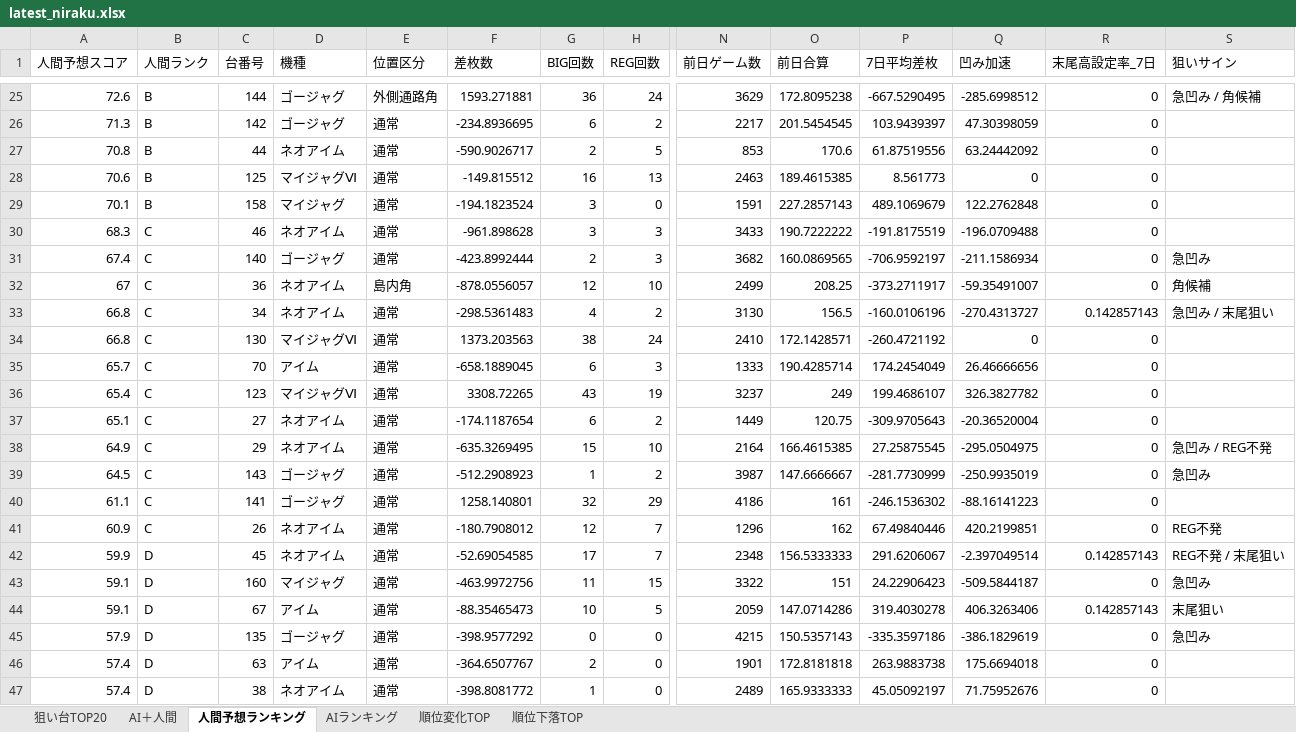
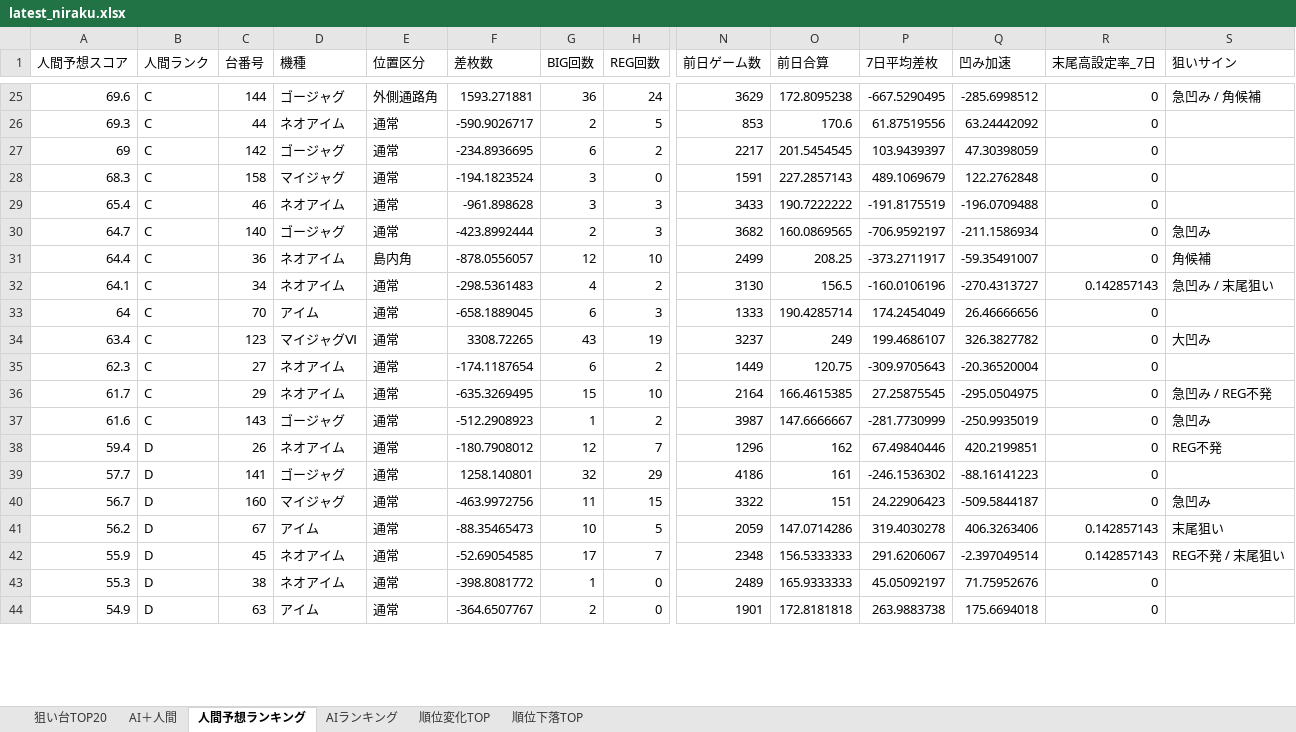
Before and after one commit to yuki061563-debug/juggler-assistant, an Excel workbook: latest_niraku.xlsx, sheet 人間予想ランキング, drawn as a sheet; only a part is shown, gaps mark what is left out; values as stored, in another font and other column widths than the file's, no borders; removed rows and columns are numbered as before the commit, all else as after; rows hold the shown columns only; the diff covers the shown part only; the diff names each change by its address in the sheet, - before the commit and + after, or states it on an @@ line.

```diff
--- a/latest_niraku.xlsx (sheet 人間予想ランキング)
+++ b/latest_niraku.xlsx (sheet 人間予想ランキング)
-A25 (人間予想スコア): 72.6
+A25 (人間予想スコア): 69.6
-B25 (人間ランク): B
+B25 (人間ランク): C
-row 26: 71.3 | B | 142 | ゴージャグ | 通常 | -234.8936695 | 6 | 2 | 2217 | 201.5454545 | 103.9439397 | 47.30398059 | 0
-A26 (人間予想スコア): 70.8
+A26 (人間予想スコア): 69.3
-B26 (人間ランク): B
+B26 (人間ランク): C
-row 28: 70.6 | B | 125 | マイジャグⅥ | 通常 | -149.815512 | 16 | 13 | 2463 | 189.4615385 | 8.561773 | 0 | 0
+row 27: 69 | C | 142 | ゴージャグ | 通常 | -234.8936695 | 6 | 2 | 2217 | 201.5454545 | 103.9439397 | 47.30398059 | 0
-A28 (人間予想スコア): 70.1
+A28 (人間予想スコア): 68.3
-B28 (人間ランク): B
+B28 (人間ランク): C
-A29 (人間予想スコア): 68.3
+A29 (人間予想スコア): 65.4
-A30 (人間予想スコア): 67.4
+A30 (人間予想スコア): 64.7
-A31 (人間予想スコア): 67
+A31 (人間予想スコア): 64.4
-A32 (人間予想スコア): 66.8
+A32 (人間予想スコア): 64.1
-row 34: 66.8 | C | 130 | マイジャグⅥ | 通常 | 1373.203563 | 38 | 24 | 2410 | 172.1428571 | -260.4721192 | 0 | 0
-A33 (人間予想スコア): 65.7
+A33 (人間予想スコア): 64
-A34 (人間予想スコア): 65.4
+A34 (人間予想スコア): 63.4
-S34 (狙いサイン): (empty)
+S34 (狙いサイン): 大凹み
-A35 (人間予想スコア): 65.1
+A35 (人間予想スコア): 62.3
-A36 (人間予想スコア): 64.9
+A36 (人間予想スコア): 61.7
-A37 (人間予想スコア): 64.5
+A37 (人間予想スコア): 61.6
-row 40: 61.1 | C | 141 | ゴージャグ | 通常 | 1258.140801 | 32 | 29 | 4186 | 161 | -246.1536302 | -88.16141223 | 0
-A38 (人間予想スコア): 60.9
+A38 (人間予想スコア): 59.4
-B38 (人間ランク): C
+B38 (人間ランク): D
-row 42: 59.9 | D | 45 | ネオアイム | 通常 | -52.69054585 | 17 | 7 | 2348 | 156.5333333 | 291.6206067 | -2.397049514 | 0.142857143 | REG不発 / 末尾狙い
+row 39: 57.7 | D | 141 | ゴージャグ | 通常 | 1258.140801 | 32 | 29 | 4186 | 161 | -246.1536302 | -88.16141223 | 0
-A40 (人間予想スコア): 59.1
+A40 (人間予想スコア): 56.7
-A41 (人間予想スコア): 59.1
+A41 (人間予想スコア): 56.2
-row 45: 57.9 | D | 135 | ゴージャグ | 通常 | -398.9577292 | 0 | 0 | 4215 | 150.5357143 | -335.3597186 | -386.1829619 | 0 | 急凹み
-row 46: 57.4 | D | 63 | アイム | 通常 | -364.6507767 | 2 | 0 | 1901 | 172.8181818 | 263.9883738 | 175.6694018 | 0
+row 42: 55.9 | D | 45 | ネオアイム | 通常 | -52.69054585 | 17 | 7 | 2348 | 156.5333333 | 291.6206067 | -2.397049514 | 0.142857143 | REG不発 / 末尾狙い
-A43 (人間予想スコア): 57.4
+A43 (人間予想スコア): 55.3
+row 44: 54.9 | D | 63 | アイム | 通常 | -364.6507767 | 2 | 0 | 1901 | 172.8181818 | 263.9883738 | 175.6694018 | 0
```
Also changed, not shown: 6 added rows, 12 removed rows and 48 edited cells elsewhere in this sheet, sheet AIランキング, sheet AI＋人間, sheet 順位変化TOP, sheet 順位下落TOP, sheet 狙い台TOP20.
